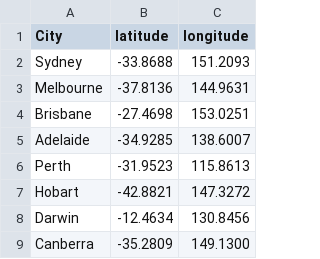
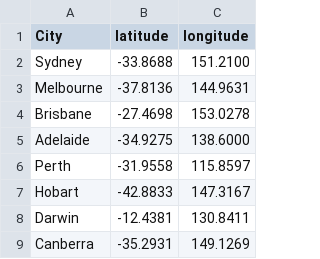
Before and after one commit to Shyuennee4120/Data-Visualization-2, a CSV file: data/city_coordinates.csv, drawn as a sheet.

```diff
--- a/data/city_coordinates.csv
+++ b/data/city_coordinates.csv
@@ -1,9 +1,9 @@
 City,latitude,longitude
-Sydney,-33.8688,151.2093
+Sydney,-33.8688,151.2100
 Melbourne,-37.8136,144.9631
-Brisbane,-27.4698,153.0251
-Adelaide,-34.9285,138.6007
-Perth,-31.9523,115.8613
-Hobart,-42.8821,147.3272
-Darwin,-12.4634,130.8456
-Canberra,-35.2809,149.1300
+Brisbane,-27.4698,153.0278
+Adelaide,-34.9275,138.6000
+Perth,-31.9558,115.8597
+Hobart,-42.8833,147.3167
+Darwin,-12.4381,130.8411
+Canberra,-35.2931,149.1269
```
Also changed, not shown: 9 other files.
